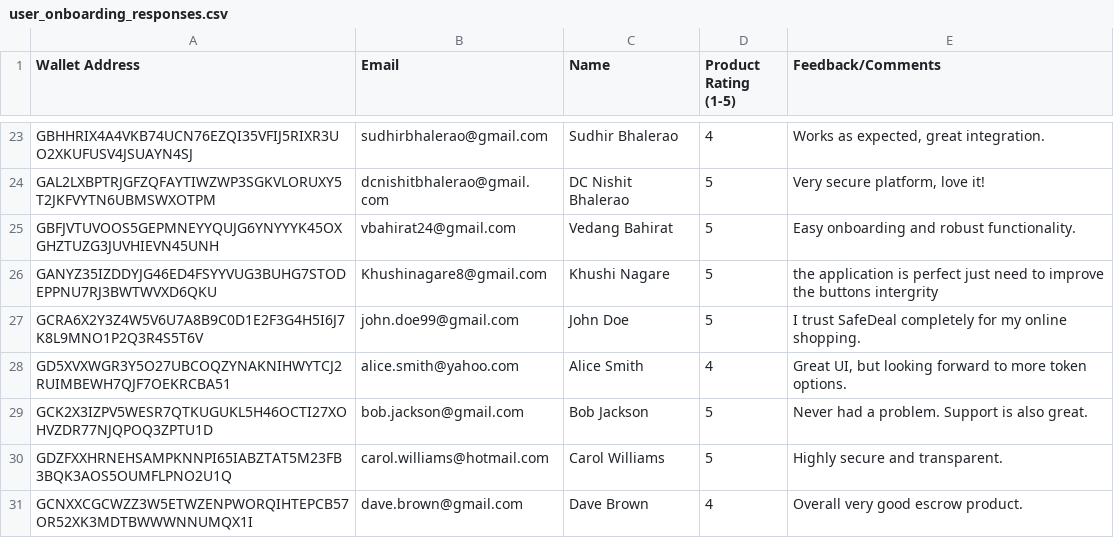
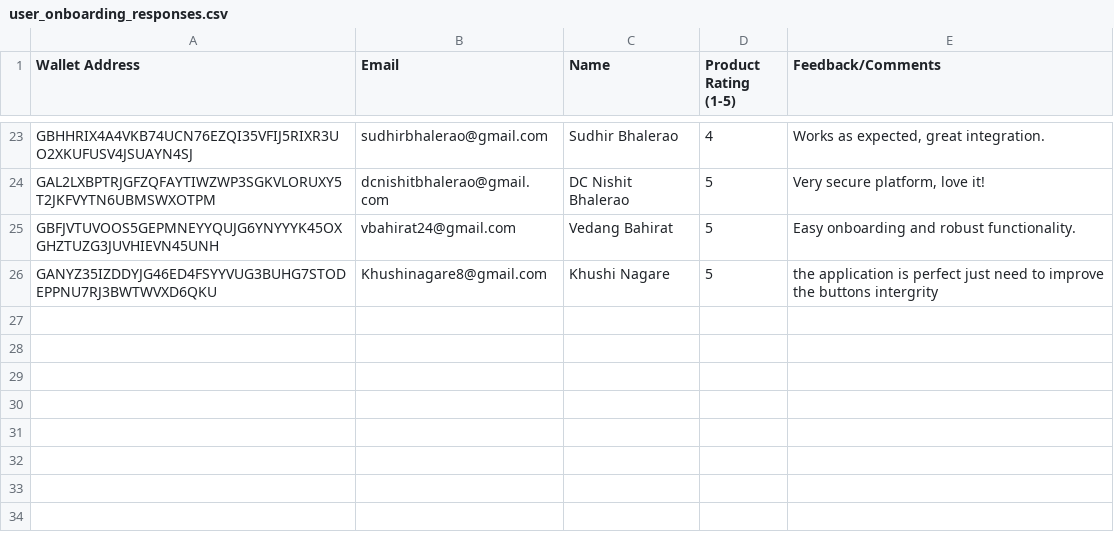
Before and after one commit to Shantanu112-bd/safe_deal, a CSV file: user_onboarding_responses.csv, drawn as a sheet; only a part is shown, gaps mark what is left out.

Commit message:
Delete user feedback entries from onboarding responses
Removed several user feedback entries from the CSV file.

```diff
--- a/user_onboarding_responses.csv
+++ b/user_onboarding_responses.csv
@@ -26,6 +26 @@ GBFJVTUVOOS5GEPMNEYYQUJG6YNYYYK45OXGHZTUZG3JUVHIEVN45UNH,vbahirat24@gmail.com,Ve
 GANYZ35IZDDYJG46ED4FSYYVUG3BUHG7STODEPPNU7RJ3BWTWVXD6QKU,Khushinagare8@gmail.com,Khushi Nagare,5,"the application is perfect just need to improve the buttons intergrity"
-GCRA6X2Y3Z4W5V6U7A8B9C0D1E2F3G4H5I6J7K8L9MNO1P2Q3R4S5T6V,john.doe99@gmail.com,John Doe,5,"I trust SafeDeal completely for my online shopping."
-GD5XVXWGR3Y5O27UBCOQZYNAKNIHWYTCJ2RUIMBEWH7QJF7OEKRCBA51,alice.smith@yahoo.com,Alice Smith,4,"Great UI, but looking forward to more token options."
-GCK2X3IZPV5WESR7QTKUGUKL5H46OCTI27XOHVZDR77NJQPOQ3ZPTU1D,bob.jackson@gmail.com,Bob Jackson,5,"Never had a problem. Support is also great."
-GDZFXXHRNEHSAMPKNNPI65IABZTAT5M23FB3BQK3AOS5OUMFLPNO2U1Q,carol.williams@hotmail.com,Carol Williams,5,"Highly secure and transparent."
-GCNXXCGCWZZ3W5ETWZENPWORQIHTEPCB57OR52XK3MDTBWWWNNUMQX1I,dave.brown@gmail.com,Dave Brown,4,"Overall very good escrow product."
```
